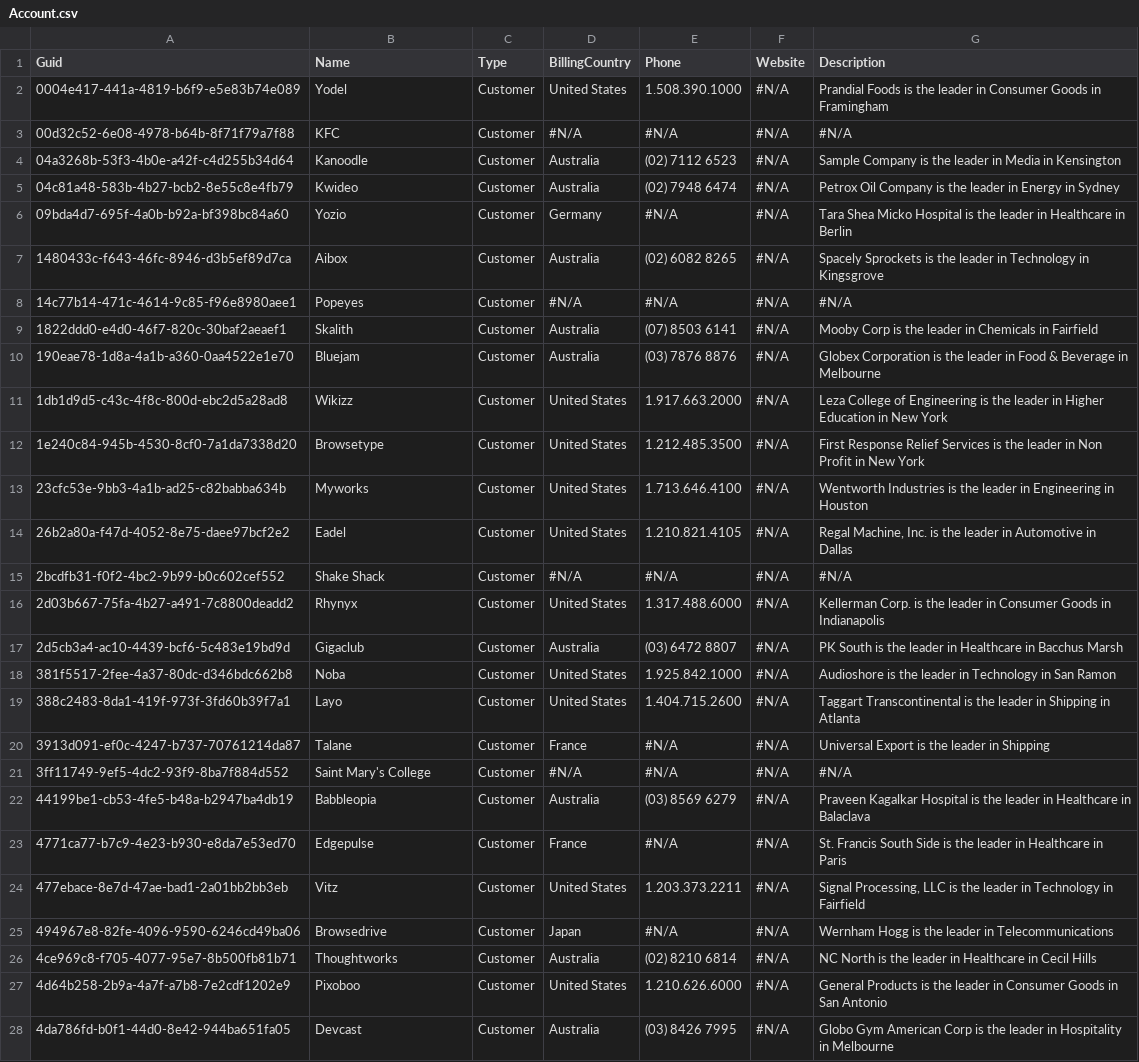
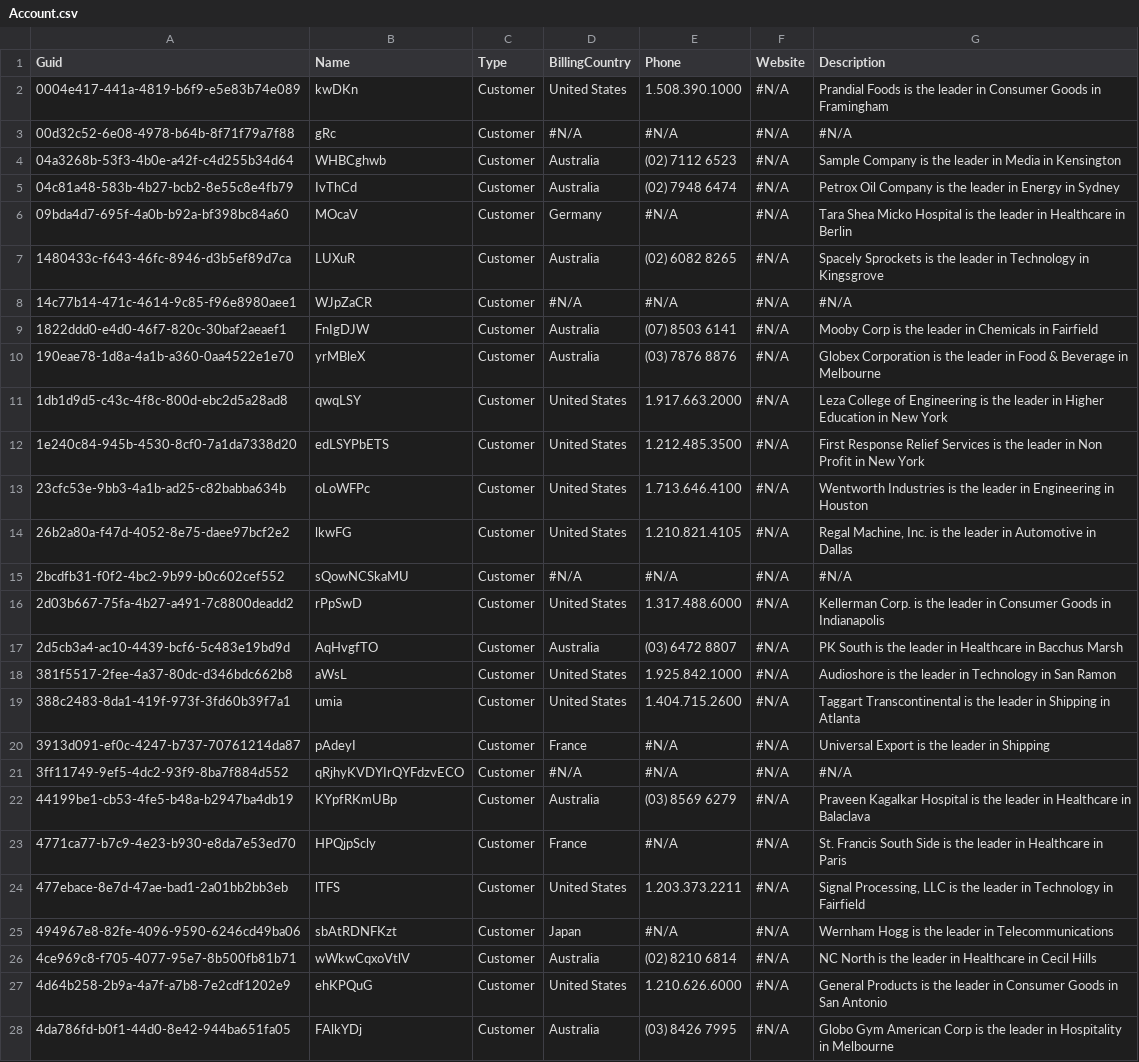
Before and after one commit to Rei-TestAccount/salesforce, a CSV file: data/Account.csv, drawn as a sheet; only a part is shown; the diff covers the shown part only; the diff names each change by its address in the sheet, - before the commit and + after, or states it on an @@ line.

Commit message:
Scramble Account.Name

```diff
--- a/data/Account.csv
+++ b/data/Account.csv
-B2 (Name): Yodel
+B2 (Name): kwDKn
-B3 (Name): KFC
+B3 (Name): gRc
-B4 (Name): Kanoodle
+B4 (Name): WHBCghwb
-B5 (Name): Kwideo
+B5 (Name): IvThCd
-B6 (Name): Yozio
+B6 (Name): MOcaV
-B7 (Name): Aibox
+B7 (Name): LUXuR
-B8 (Name): Popeyes
+B8 (Name): WJpZaCR
-B9 (Name): Skalith
+B9 (Name): FnIgDJW
-B10 (Name): Bluejam
+B10 (Name): yrMBleX
-B11 (Name): Wikizz
+B11 (Name): qwqLSY
-B12 (Name): Browsetype
+B12 (Name): edLSYPbETS
-B13 (Name): Myworks
+B13 (Name): oLoWFPc
-B14 (Name): Eadel
+B14 (Name): lkwFG
-B15 (Name): Shake Shack
+B15 (Name): sQowNCSkaMU
-B16 (Name): Rhynyx
+B16 (Name): rPpSwD
-B17 (Name): Gigaclub
+B17 (Name): AqHvgfTO
-B18 (Name): Noba
+B18 (Name): aWsL
-B19 (Name): Layo
+B19 (Name): umia
-B20 (Name): Talane
+B20 (Name): pAdeyI
-B21 (Name): Saint Mary's College
+B21 (Name): qRjhyKVDYIrQYFdzvECO
-B22 (Name): Babbleopia
+B22 (Name): KYpfRKmUBp
-B23 (Name): Edgepulse
+B23 (Name): HPQjpScly
-B24 (Name): Vitz
+B24 (Name): lTFS
-B25 (Name): Browsedrive
+B25 (Name): sbAtRDNFKzt
-B26 (Name): Thoughtworks
+B26 (Name): wWkwCqxoVtlV
-B27 (Name): Pixoboo
+B27 (Name): ehKPQuG
-B28 (Name): Devcast
+B28 (Name): FAlkYDj
```
Also changed, not shown: 85 edited cells elsewhere in this file.
